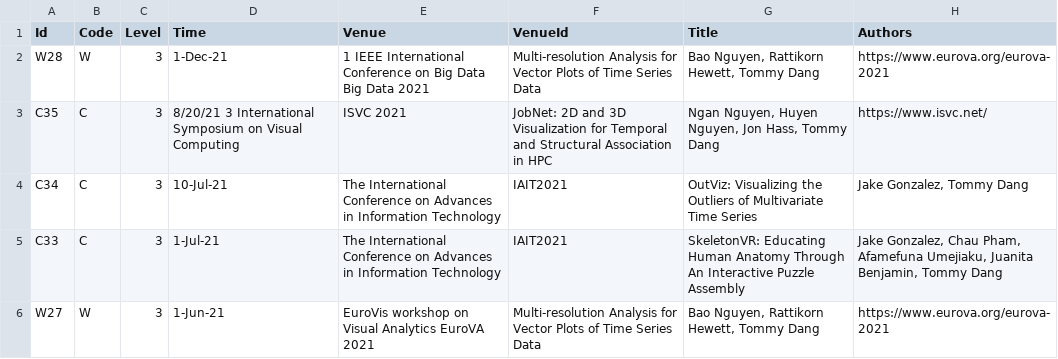
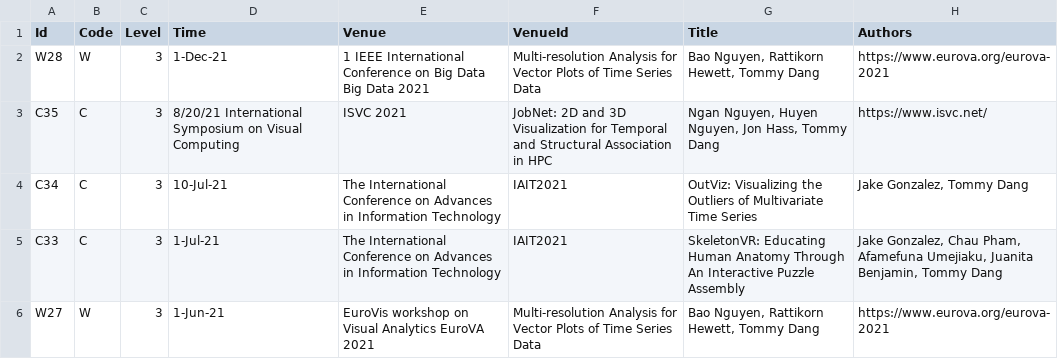
Before and after one commit to iDataVisualizationLab/idatavisualizationlab.github.io, a TSV file: data/publication.tsv, drawn as a sheet; only a part is shown; the diff names each change by its address in the sheet, - before the commit and + after, or states it on an @@ line.

Commit message:
Update publication.tsv

```diff
--- a/data/publication.tsv
+++ b/data/publication.tsv
-D3 (Time): 8/20/21 3 International Symposium…
+D3 (Time): 8/20/21 International Symposium…
```
